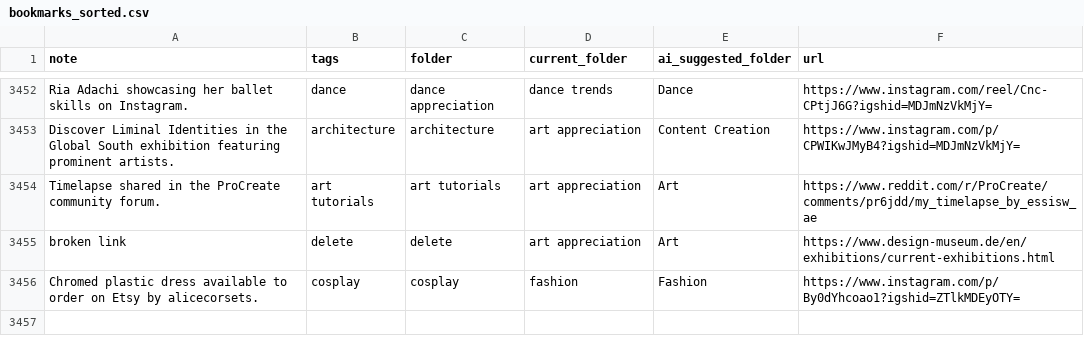
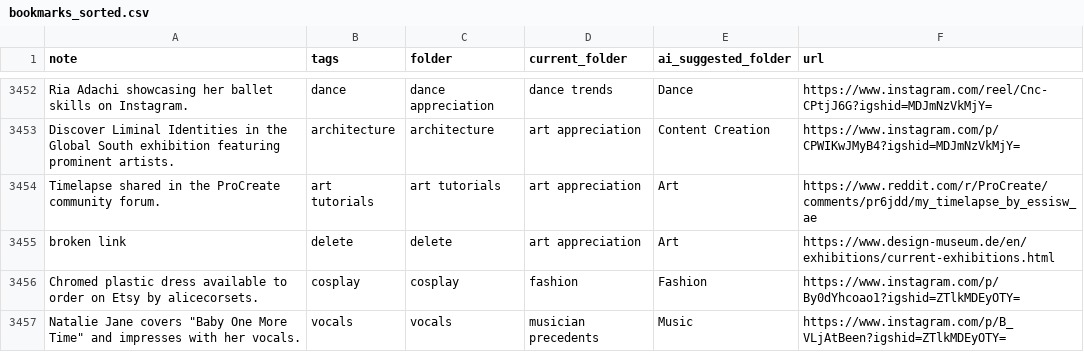
Before and after one commit to paikalilly/bookmark-sorter, a CSV file: bookmarks_sorted.csv, drawn as a sheet; only a part is shown, gaps mark what is left out; the diff names each change by its address in the sheet, - before the commit and + after, or states it on an @@ line.

Commit message:
Update bookmarks_sorted.csv via Streamlit app

```diff
--- a/bookmarks_sorted.csv
+++ b/bookmarks_sorted.csv
+row 3457: Natalie Jane covers "Baby One More Time" and impresses with her vocals. | vocals | vocals | musician precedents | Music | https://www.instagram.com/p/B_VLjAtBeen?igshid=ZTlkMDEyOTY=
```
